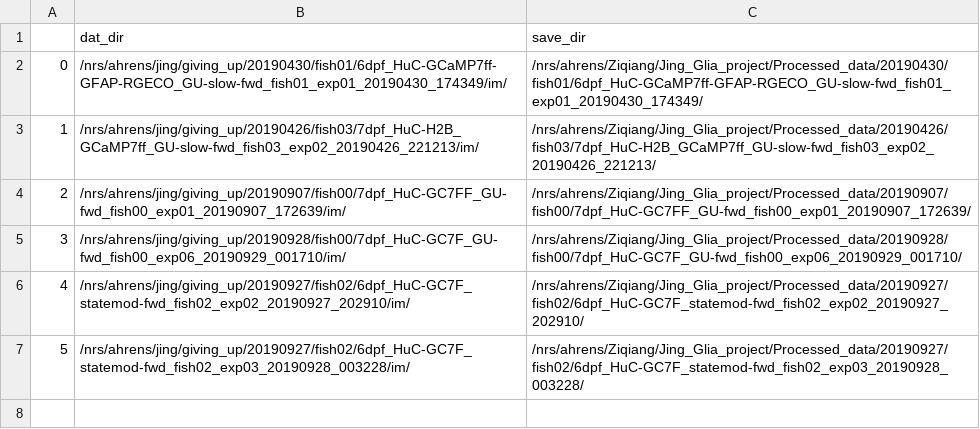
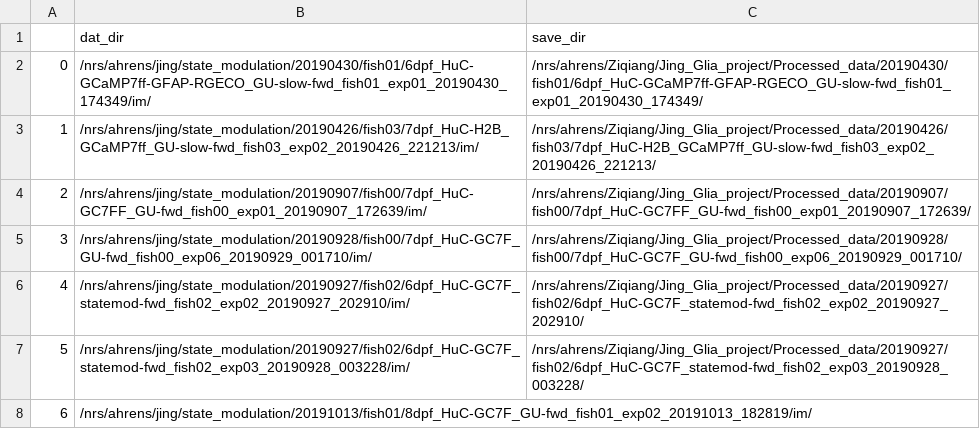
Before and after one commit to zqwei/Glia_analysis, a CSV file: Processing/data_list.csv, drawn as a sheet.

Commit message:
added 20191013/fish01 dataset to the processing queue

```diff
--- a/Processing/data_list.csv
+++ b/Processing/data_list.csv
@@ -1,7 +1,8 @@
 ,dat_dir,save_dir
-0,/nrs/ahrens/jing/giving_up/20190430/fish01/6dpf_HuC-GCaMP7ff-GFAP-RGECO_GU-slow-fwd_fish01_exp01_20190430_174349/im/,/nrs/ahrens/Ziqiang/Jing_Glia_project/Processed_data/20190430/fish01/6dpf_HuC-GCaMP7ff-GFAP-RGECO_GU-slow-fwd_fish01_exp01_20190430_174349/
-1,/nrs/ahrens/jing/giving_up/20190426/fish03/7dpf_HuC-H2B_GCaMP7ff_GU-slow-fwd_fish03_exp02_20190426_221213/im/,/nrs/ahrens/Ziqiang/Jing_Glia_project/Processed_data/20190426/fish03/7dpf_HuC-H2B_GCaMP7ff_GU-slow-fwd_fish03_exp02_20190426_221213/
-2,/nrs/ahrens/jing/giving_up/20190907/fish00/7dpf_HuC-GC7FF_GU-fwd_fish00_exp01_20190907_172639/im/,/nrs/ahrens/Ziqiang/Jing_Glia_project/Processed_data/20190907/fish00/7dpf_HuC-GC7FF_GU-fwd_fish00_exp01_20190907_172639/
-3,/nrs/ahrens/jing/giving_up/20190928/fish00/7dpf_HuC-GC7F_GU-fwd_fish00_exp06_20190929_001710/im/,/nrs/ahrens/Ziqiang/Jing_Glia_project/Processed_data/20190928/fish00/7dpf_HuC-GC7F_GU-fwd_fish00_exp06_20190929_001710/
-4,/nrs/ahrens/jing/giving_up/20190927/fish02/6dpf_HuC-GC7F_statemod-fwd_fish02_exp02_20190927_202910/im/,/nrs/ahrens/Ziqiang/Jing_Glia_project/Processed_data/20190927/fish02/6dpf_HuC-GC7F_statemod-fwd_fish02_exp02_20190927_202910/
-5,/nrs/ahrens/jing/giving_up/20190927/fish02/6dpf_HuC-GC7F_statemod-fwd_fish02_exp03_20190928_003228/im/,/nrs/ahrens/Ziqiang/Jing_Glia_project/Processed_data/20190927/fish02/6dpf_HuC-GC7F_statemod-fwd_fish02_exp03_20190928_003228/
+0,/nrs/ahrens/jing/state_modulation/20190430/fish01/6dpf_HuC-GCaMP7ff-GFAP-RGECO_GU-slow-fwd_fish01_exp01_20190430_174349/im/,/nrs/ahrens/Ziqiang/Jing_Glia_project/Processed_data/20190430/fish01/6dpf_HuC-GCaMP7ff-GFAP-RGECO_GU-slow-fwd_fish01_exp01_20190430_174349/
+1,/nrs/ahrens/jing/state_modulation/20190426/fish03/7dpf_HuC-H2B_GCaMP7ff_GU-slow-fwd_fish03_exp02_20190426_221213/im/,/nrs/ahrens/Ziqiang/Jing_Glia_project/Processed_data/20190426/fish03/7dpf_HuC-H2B_GCaMP7ff_GU-slow-fwd_fish03_exp02_20190426_221213/
+2,/nrs/ahrens/jing/state_modulation/20190907/fish00/7dpf_HuC-GC7FF_GU-fwd_fish00_exp01_20190907_172639/im/,/nrs/ahrens/Ziqiang/Jing_Glia_project/Processed_data/20190907/fish00/7dpf_HuC-GC7FF_GU-fwd_fish00_exp01_20190907_172639/
+3,/nrs/ahrens/jing/state_modulation/20190928/fish00/7dpf_HuC-GC7F_GU-fwd_fish00_exp06_20190929_001710/im/,/nrs/ahrens/Ziqiang/Jing_Glia_project/Processed_data/20190928/fish00/7dpf_HuC-GC7F_GU-fwd_fish00_exp06_20190929_001710/
+4,/nrs/ahrens/jing/state_modulation/20190927/fish02/6dpf_HuC-GC7F_statemod-fwd_fish02_exp02_20190927_202910/im/,/nrs/ahrens/Ziqiang/Jing_Glia_project/Processed_data/20190927/fish02/6dpf_HuC-GC7F_statemod-fwd_fish02_exp02_20190927_202910/
+5,/nrs/ahrens/jing/state_modulation/20190927/fish02/6dpf_HuC-GC7F_statemod-fwd_fish02_exp03_20190928_003228/im/,/nrs/ahrens/Ziqiang/Jing_Glia_project/Processed_data/20190927/fish02/6dpf_HuC-GC7F_statemod-fwd_fish02_exp03_20190928_003228/
+6,/nrs/ahrens/jing/state_modulation/20191013/fish01/8dpf_HuC-GC7F_GU-fwd_fish01_exp02_20191013_182819/im/
```
Also changed, not shown: 1 other file.
